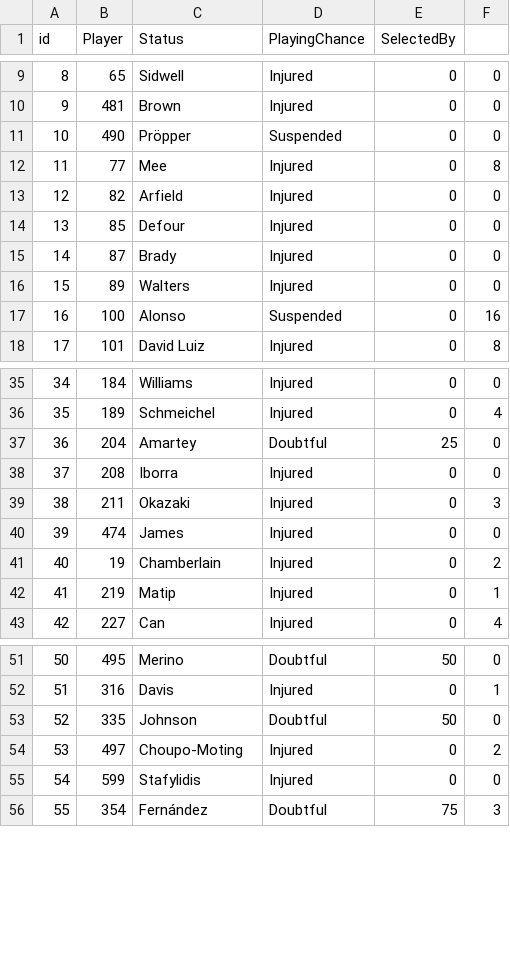
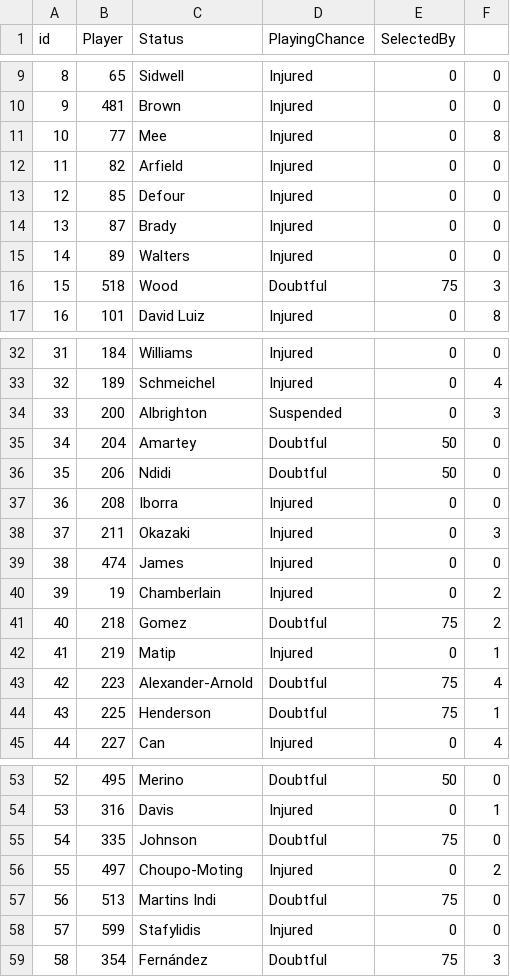
Before and after one commit to gpoudel/FPL-Analytics, a CSV file: fplBoardLive/data/injuryDF_yesterday.csv, drawn as a sheet; only a part is shown, gaps mark what is left out; removed rows and columns are numbered as before the commit, all else as after; the diff covers the shown part only; the diff names each change by its address in the sheet, - before the commit and + after, or states it on an @@ line.

```diff
--- a/fplBoardLive/data/injuryDF_yesterday.csv
+++ b/fplBoardLive/data/injuryDF_yesterday.csv
-row 11: 10 | 490 | Pröpper | Suspended | 0 | 0
@@ column A (id) renumbered from row 11 down @@
-row 17: 16 | 100 | Alonso | Suspended | 0 | 16
+row 16: 15 | 518 | Wood | Doubtful | 75 | 3
+row 34: 33 | 200 | Albrighton | Suspended | 0 | 3
-E35 (SelectedBy): 25
+E35 (SelectedBy): 50
+row 36: 35 | 206 | Ndidi | Doubtful | 50 | 0
+row 41: 40 | 218 | Gomez | Doubtful | 75 | 2
+row 43: 42 | 223 | Alexander-Arnold | Doubtful | 75 | 4
+row 44: 43 | 225 | Henderson | Doubtful | 75 | 1
-E55 (SelectedBy): 50
+E55 (SelectedBy): 75
+row 57: 56 | 513 | Martins Indi | Doubtful | 75 | 0
```
Also changed, not shown: 2 removed rows and 3 edited cells elsewhere in this file, fplBoardLive/data/DailyPriceUpdate.csv, fplBoardLive/data/FixtureDF.csv, 16 other files.
